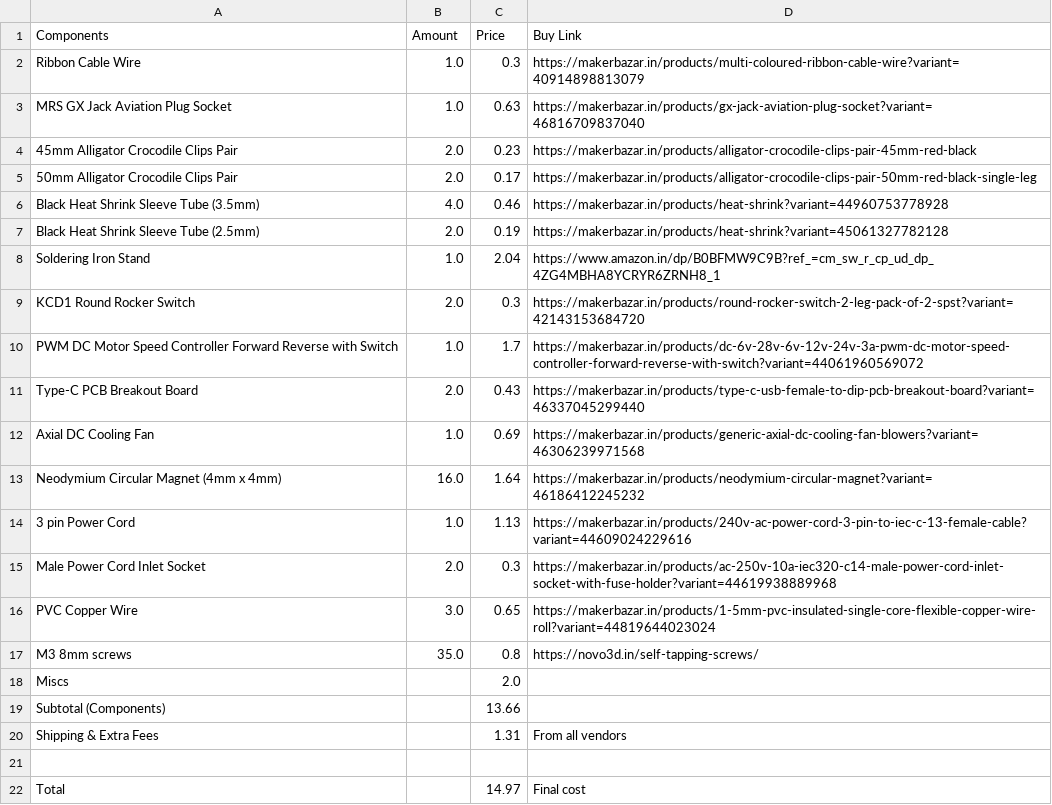
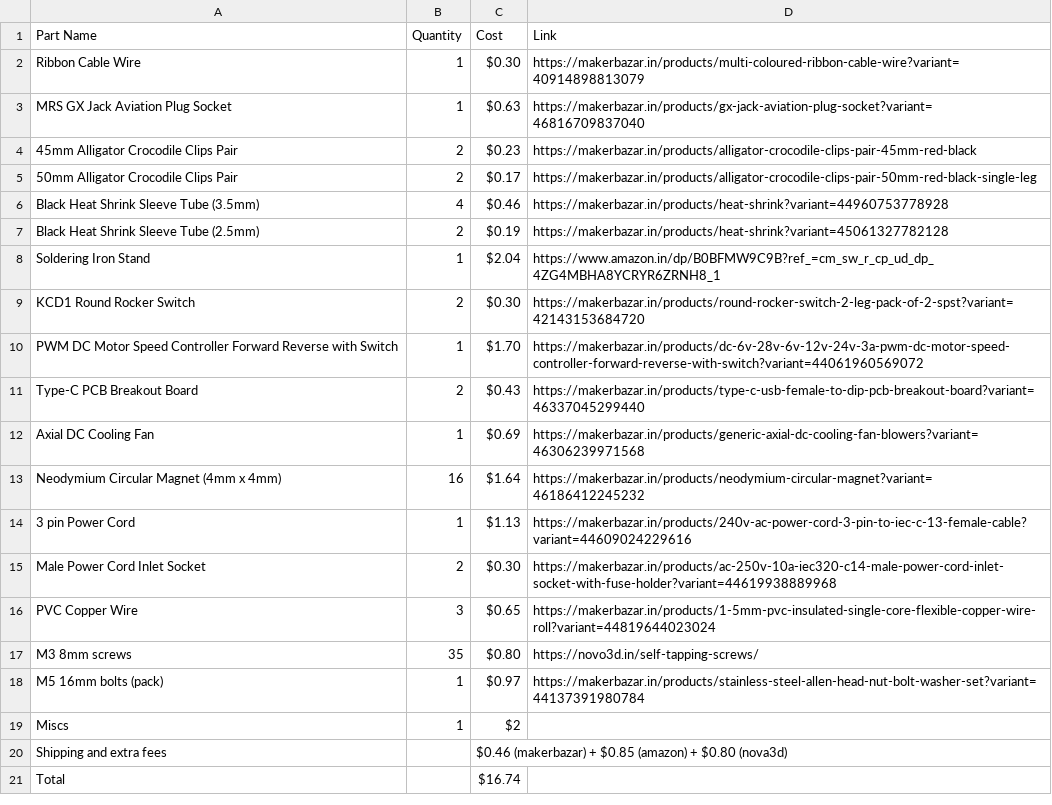
Before and after one commit to Karandev2007/iron-legion, a CSV file: BOM/bom.csv, drawn as a sheet.

Commit message:
Update bom.csv

```diff
--- a/BOM/bom.csv
+++ b/BOM/bom.csv
@@ -1,22 +1,21 @@
-Components,Amount,Price,Buy Link
-Ribbon Cable Wire,1.0,0.3,https://makerbazar.in/products/multi-coloured-ribbon-cable-wire?variant=40914898813079
-MRS GX Jack Aviation Plug Socket,1.0,0.63,https://makerbazar.in/products/gx-jack-aviation-plug-socket?variant=46816709837040
-45mm Alligator Crocodile Clips Pair,2.0,0.23,https://makerbazar.in/products/alligator-crocodile-clips-pair-45mm-red-black
-50mm Alligator Crocodile Clips Pair,2.0,0.17,https://makerbazar.in/products/alligator-crocodile-clips-pair-50mm-red-black-single-leg
-Black Heat Shrink Sleeve Tube (3.5mm),4.0,0.46,https://makerbazar.in/products/heat-shrink?variant=44960753778928
-Black Heat Shrink Sleeve Tube (2.5mm),2.0,0.19,https://makerbazar.in/products/heat-shrink?variant=45061327782128
-Soldering Iron Stand,1.0,2.04,https://www.amazon.in/dp/B0BFMW9C9B?ref_=cm_sw_r_cp_ud_dp_4ZG4MBHA8YCRYR6ZRNH8_1
-KCD1 Round Rocker Switch,2.0,0.3,https://makerbazar.in/products/round-rocker-switch-2-leg-pack-of-2-spst?variant=42143153684720
-PWM DC Motor Speed Controller Forward Reverse with Switch,1.0,1.7,https://makerbazar.in/products/dc-6v-28v-6v-12v-24v-3a-pwm-dc-motor-speed-controller-forward-reverse-with-switch?variant=44061960569072
-Type-C PCB Breakout Board,2.0,0.43,https://makerbazar.in/products/type-c-usb-female-to-dip-pcb-breakout-board?variant=46337045299440
-Axial DC Cooling Fan,1.0,0.69,https://makerbazar.in/products/generic-axial-dc-cooling-fan-blowers?variant=46306239971568
-Neodymium Circular Magnet (4mm x 4mm),16.0,1.64,https://makerbazar.in/products/neodymium-circular-magnet?variant=46186412245232
-3 pin Power Cord,1.0,1.13,https://makerbazar.in/products/240v-ac-power-cord-3-pin-to-iec-c-13-female-cable?variant=44609024229616
-Male Power Cord Inlet Socket,2.0,0.3,https://makerbazar.in/products/ac-250v-10a-iec320-c14-male-power-cord-inlet-socket-with-fuse-holder?variant=44619938889968
-PVC Copper Wire,3.0,0.65,https://makerbazar.in/products/1-5mm-pvc-insulated-single-core-flexible-copper-wire-roll?variant=44819644023024
-M3 8mm screws,35.0,0.8,https://novo3d.in/self-tapping-screws/
-Miscs,,2.0,
-Subtotal (Components),,13.66,
-Shipping & Extra Fees,,1.31,From all vendors
-,,,
-Total,,14.97,Final cost
+Part Name,Quantity,Cost,Link
+"Ribbon Cable Wire",1,"$0.30","https://makerbazar.in/products/multi-coloured-ribbon-cable-wire?variant=40914898813079"
+"MRS GX Jack Aviation Plug Socket",1,"$0.63","https://makerbazar.in/products/gx-jack-aviation-plug-socket?variant=46816709837040"
+"45mm Alligator Crocodile Clips Pair",2,"$0.23","https://makerbazar.in/products/alligator-crocodile-clips-pair-45mm-red-black"
+"50mm Alligator Crocodile Clips Pair",2,"$0.17","https://makerbazar.in/products/alligator-crocodile-clips-pair-50mm-red-black-single-leg"
+"Black Heat Shrink Sleeve Tube (3.5mm)",4,"$0.46","https://makerbazar.in/products/heat-shrink?variant=44960753778928"
+"Black Heat Shrink Sleeve Tube (2.5mm)",2,"$0.19","https://makerbazar.in/products/heat-shrink?variant=45061327782128"
+"Soldering Iron Stand",1,"$2.04","https://www.amazon.in/dp/B0BFMW9C9B?ref_=cm_sw_r_cp_ud_dp_4ZG4MBHA8YCRYR6ZRNH8_1"
+"KCD1 Round Rocker Switch",2,"$0.30","https://makerbazar.in/products/round-rocker-switch-2-leg-pack-of-2-spst?variant=42143153684720"
+"PWM DC Motor Speed Controller Forward Reverse with Switch",1,"$1.70","https://makerbazar.in/products/dc-6v-28v-6v-12v-24v-3a-pwm-dc-motor-speed-controller-forward-reverse-with-switch?variant=44061960569072"
+"Type-C PCB Breakout Board",2,"$0.43","https://makerbazar.in/products/type-c-usb-female-to-dip-pcb-breakout-board?variant=46337045299440"
+"Axial DC Cooling Fan",1,"$0.69","https://makerbazar.in/products/generic-axial-dc-cooling-fan-blowers?variant=46306239971568"
+"Neodymium Circular Magnet (4mm x 4mm)",16,"$1.64","https://makerbazar.in/products/neodymium-circular-magnet?variant=46186412245232"
+"3 pin Power Cord",1,"$1.13","https://makerbazar.in/products/240v-ac-power-cord-3-pin-to-iec-c-13-female-cable?variant=44609024229616"
+"Male Power Cord Inlet Socket",2,"$0.30","https://makerbazar.in/products/ac-250v-10a-iec320-c14-male-power-cord-inlet-socket-with-fuse-holder?variant=44619938889968"
+"PVC Copper Wire",3,"$0.65","https://makerbazar.in/products/1-5mm-pvc-insulated-single-core-flexible-copper-wire-roll?variant=44819644023024"
+"M3 8mm screws",35,"$0.80","https://novo3d.in/self-tapping-screws/"
+"M5 16mm bolts (pack)",1,"$0.97","https://makerbazar.in/products/stainless-steel-allen-head-nut-bolt-washer-set?variant=44137391980784"
+"Miscs",1,"$2",""
+"Shipping and extra fees","","$0.46 (makerbazar) + $0.85 (amazon) + $0.80 (nova3d)",""
+"Total","","$16.74",""
```
